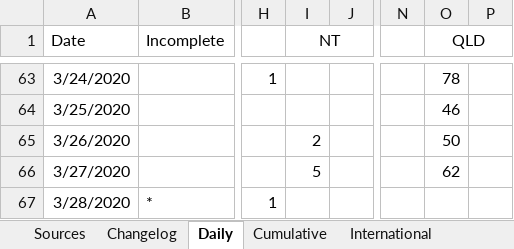
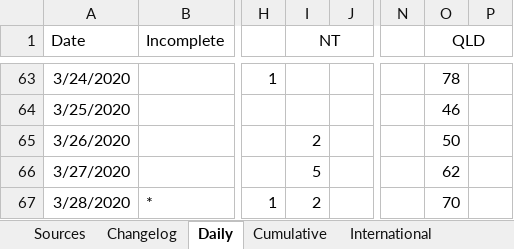
Before and after one commit to MarcusP-P/AusCovid-19, an Excel workbook: COVID-19 Australia.xlsx, sheet Daily, drawn as a sheet; only a part is shown, gaps mark what is left out; values as stored, in another font and other column widths than the file's, no borders; the diff names each change by its address in the sheet, - before the commit and + after, or states it on an @@ line.

Commit message:
28/3/20 R2
Add  NT and Qld

```diff
--- a/COVID-19 Australia.xlsx (sheet Daily)
+++ b/COVID-19 Australia.xlsx (sheet Daily)
-I67 (NT): (empty)
+I67 (NT): 2
-O67 (QLD): (empty)
+O67 (QLD): 70
```
Also changed, not shown: sheet Changelog.
